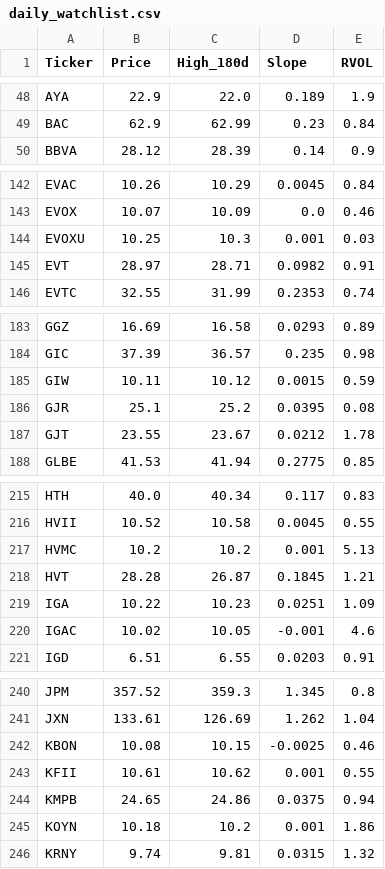
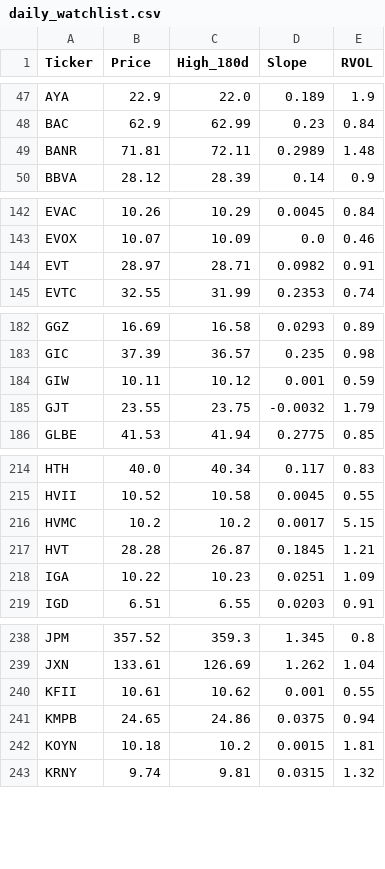
Before and after one commit to akshatsirohiya-arch/my-investment-ai, a CSV file: daily_watchlist.csv, drawn as a sheet; only a part is shown, gaps mark what is left out; the diff covers the shown part only.

```diff
--- a/daily_watchlist.csv
+++ b/daily_watchlist.csv
@@ -49,2 +48,3 @@ AYA,22.9,22.0,0.189,1.9
 BAC,62.9,62.99,0.23,0.84
+BANR,71.81,72.11,0.2989,1.48
 BBVA,28.12,28.39,0.14,0.9
@@ -143,3 +143,2 @@ EVAC,10.26,10.29,0.0045,0.84
 EVOX,10.07,10.09,0.0,0.46
-EVOXU,10.25,10.3,0.001,0.03
 EVT,28.97,28.71,0.0982,0.91
@@ -184,5 +183,4 @@ GGZ,16.69,16.58,0.0293,0.89
 GIC,37.39,36.57,0.235,0.98
-GIW,10.11,10.12,0.0015,0.59
-GJR,25.1,25.2,0.0395,0.08
-GJT,23.55,23.67,0.0212,1.78
+GIW,10.11,10.12,0.001,0.59
+GJT,23.55,23.75,-0.0032,1.79
 GLBE,41.53,41.94,0.2775,0.85
@@ -216,6 +215,5 @@ HTH,40.0,40.34,0.117,0.83
 HVII,10.52,10.58,0.0045,0.55
-HVMC,10.2,10.2,0.001,5.13
+HVMC,10.2,10.2,0.0017,5.15
 HVT,28.28,26.87,0.1845,1.21
 IGA,10.22,10.23,0.0251,1.09
-IGAC,10.02,10.05,-0.001,4.6
 IGD,6.51,6.55,0.0203,0.91
@@ -241,6 +239,5 @@ JPM,357.52,359.3,1.345,0.8
 JXN,133.61,126.69,1.262,1.04
-KBON,10.08,10.15,-0.0025,0.46
 KFII,10.61,10.62,0.001,0.55
 KMPB,24.65,24.86,0.0375,0.94
-KOYN,10.18,10.2,0.001,1.86
+KOYN,10.18,10.2,0.0015,1.81
 KRNY,9.74,9.81,0.0315,1.32
```
Also changed, not shown: 3 added rows, 4 removed rows and 31 edited cells elsewhere in this file.
